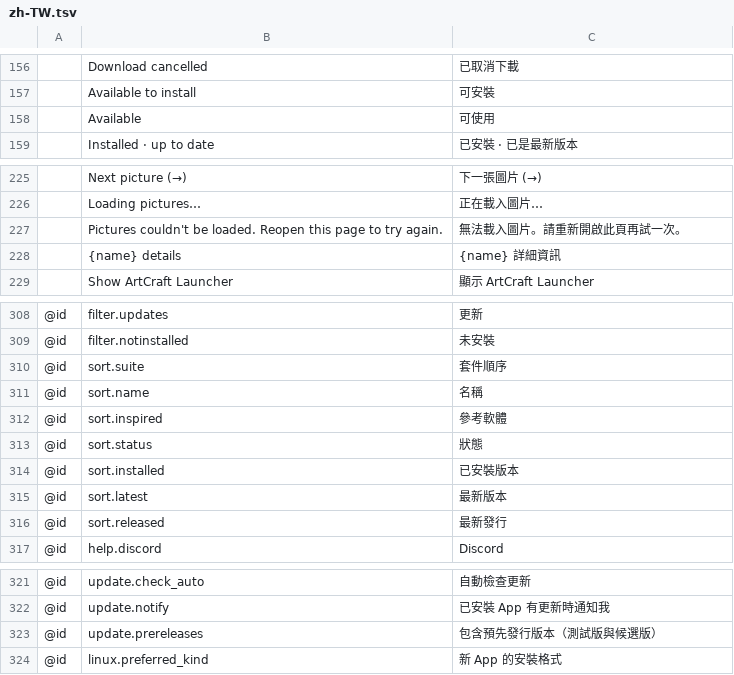
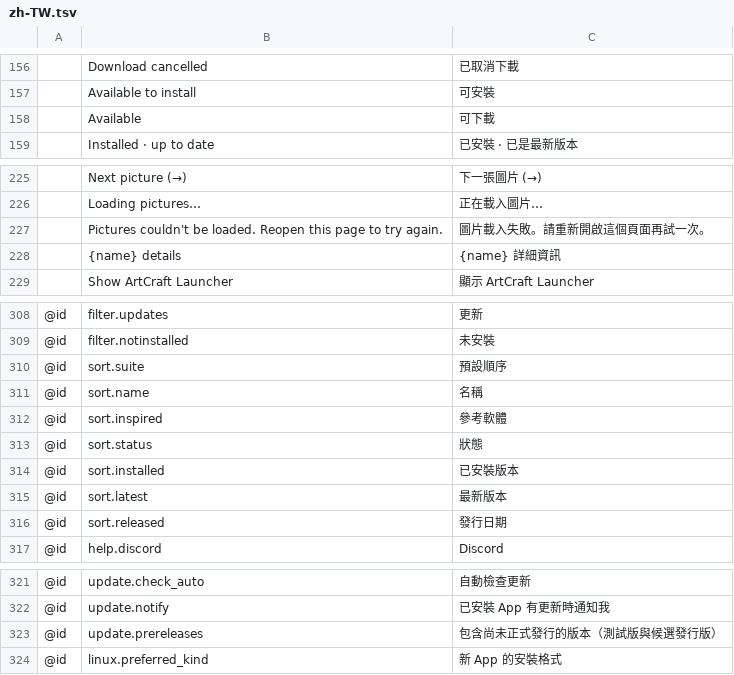
Before and after one commit to WavJaby/craft-launcher, a TSV file: crates/ui-egui/src/i18n/zh-TW.tsv, drawn as a sheet; only a part is shown, gaps mark what is left out; the diff covers the shown part only; the diff names each change by its address in the sheet, - before the commit and + after, or states it on an @@ line.

```diff
--- a/crates/ui-egui/src/i18n/zh-TW.tsv
+++ b/crates/ui-egui/src/i18n/zh-TW.tsv
-C158: 可使用
+C158: 可下載
-C227: 無法載入圖片。請重新開啟此頁再試一次。
+C227: 圖片載入失敗。請重新開啟這個頁面再試一次。
-C310: 套件順序
+C310: 預設順序
-C316: 最新發行
+C316: 發行日期
-C323: 包含預先發行版本（測試版與候選版）
+C323: 包含尚未正式發行的版本（測試版與候選發行版）
```
Also changed, not shown: 13 edited cells elsewhere in this file.
